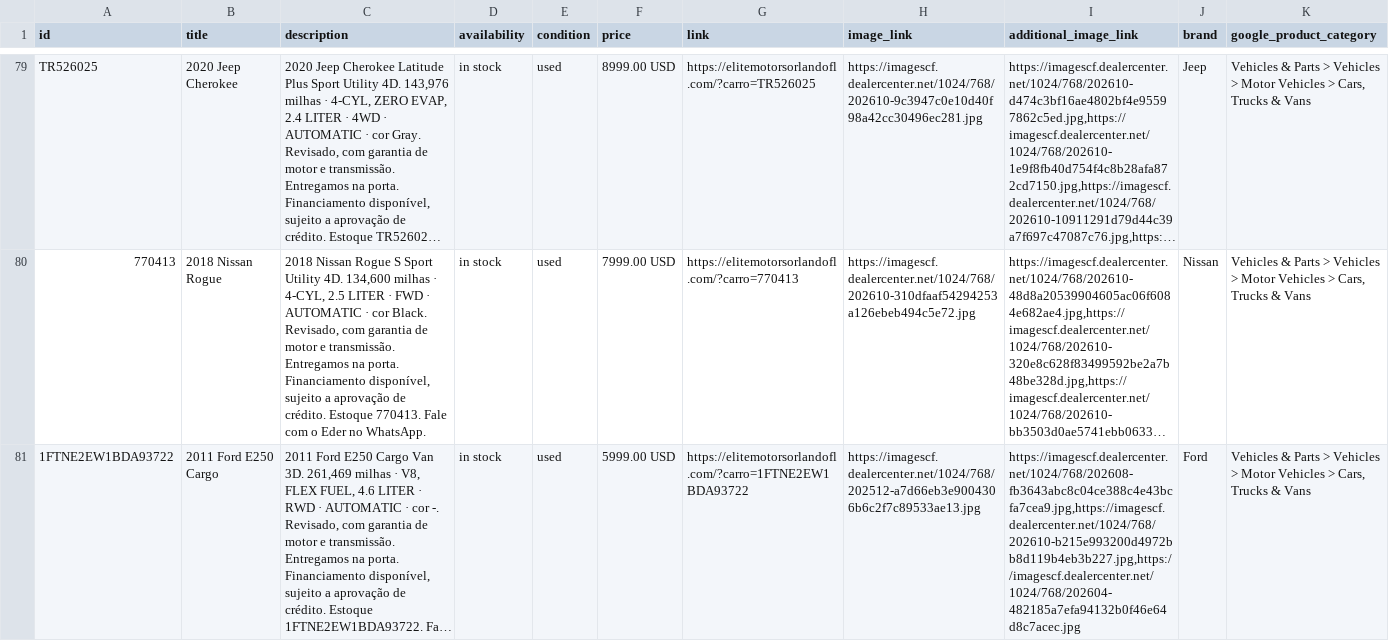
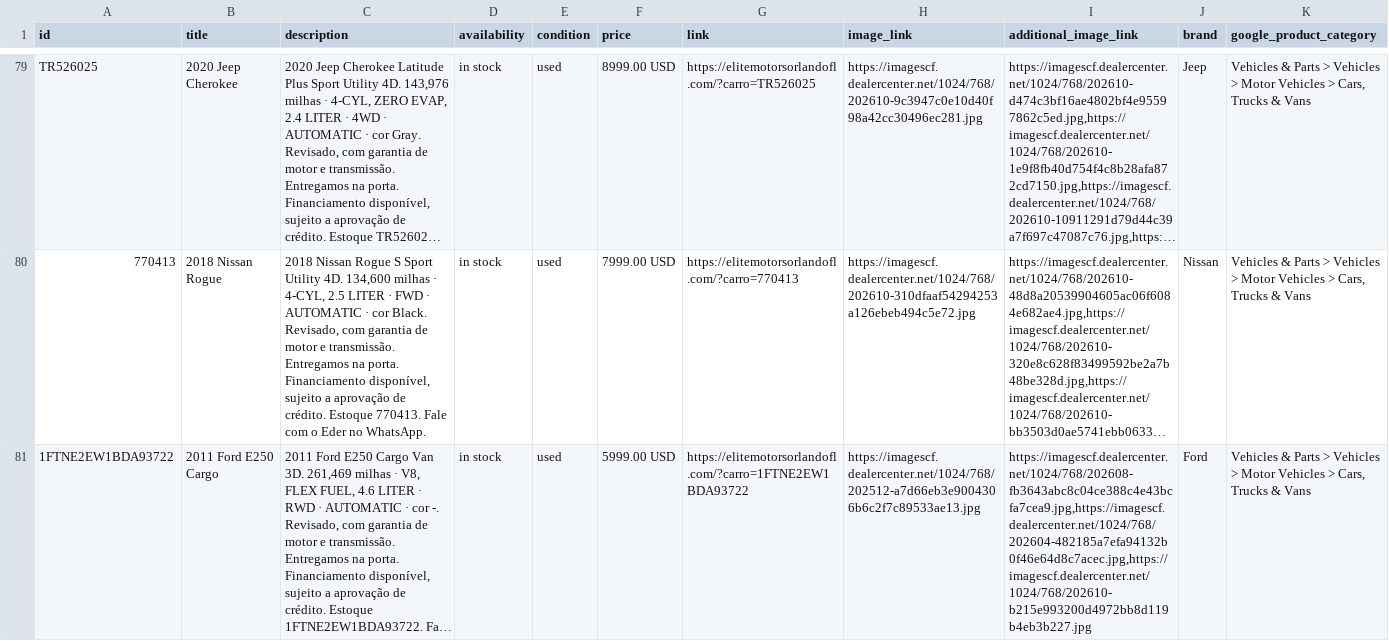
Before and after one commit to dornelascarsales-lab/elite-motors, a CSV file: catalogo-whatsapp.csv, drawn as a sheet; only a part is shown, gaps mark what is left out; long unchanged cells end in …; the diff names each change by its address in the sheet, - before the commit and + after, or states it on an @@ line.

```diff
--- a/catalogo-whatsapp.csv
+++ b/catalogo-whatsapp.csv
-I81 (additional_image_link): https://imagescf.dealercenter.net/1024/768/202608-fb3643abc8c04ce388c4e43bcfa7cea9.jpg,https://imagescf.dealercenter.net/1024/768/202610-b215e993200d4972bb8d119b4eb3b227.jpg,https://imagescf.dealercenter.net/1024/768/202604-482185a7efa94132b0f46e64d8c7acec.jpg
+I81 (additional_image_link): https://imagescf.dealercenter.net/1024/768/202608-fb3643abc8c04ce388c4e43bcfa7cea9.jpg,https://imagescf.dealercenter.net/1024/768/202604-482185a7efa94132b0f46e64d8c7acec.jpg,https://imagescf.dealercenter.net/1024/768/202610-b215e993200d4972bb8d119b4eb3b227.jpg
```
Also changed, not shown: 2 other files.
